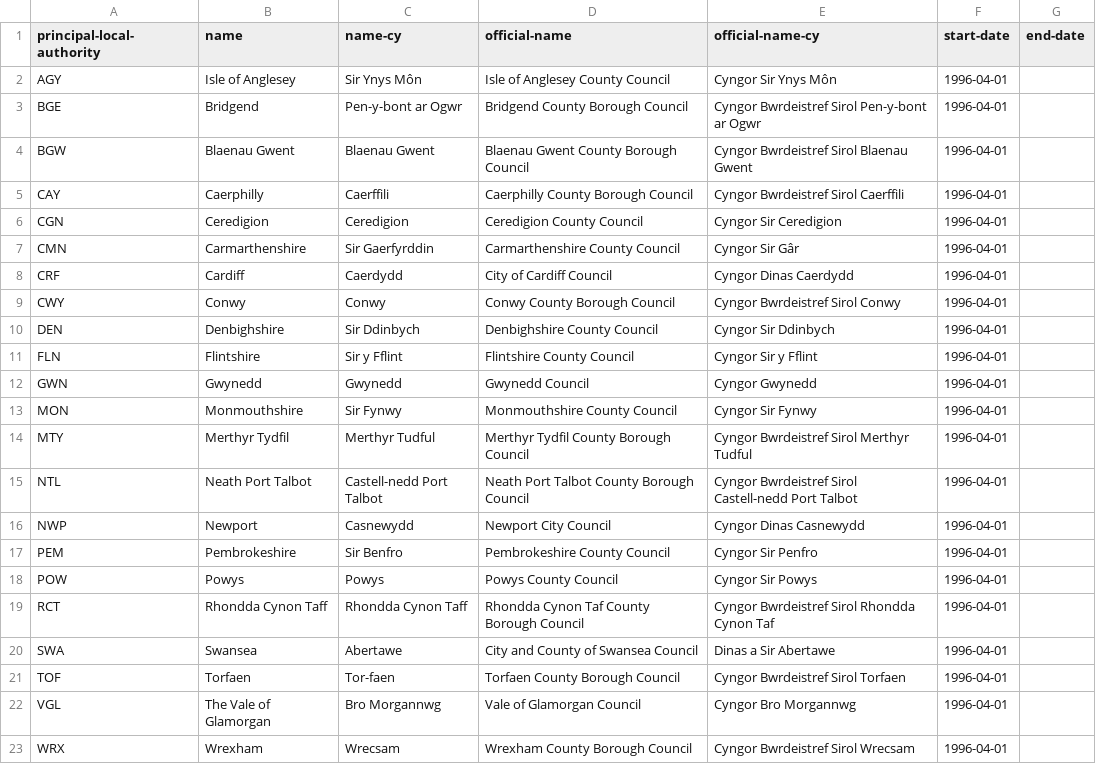
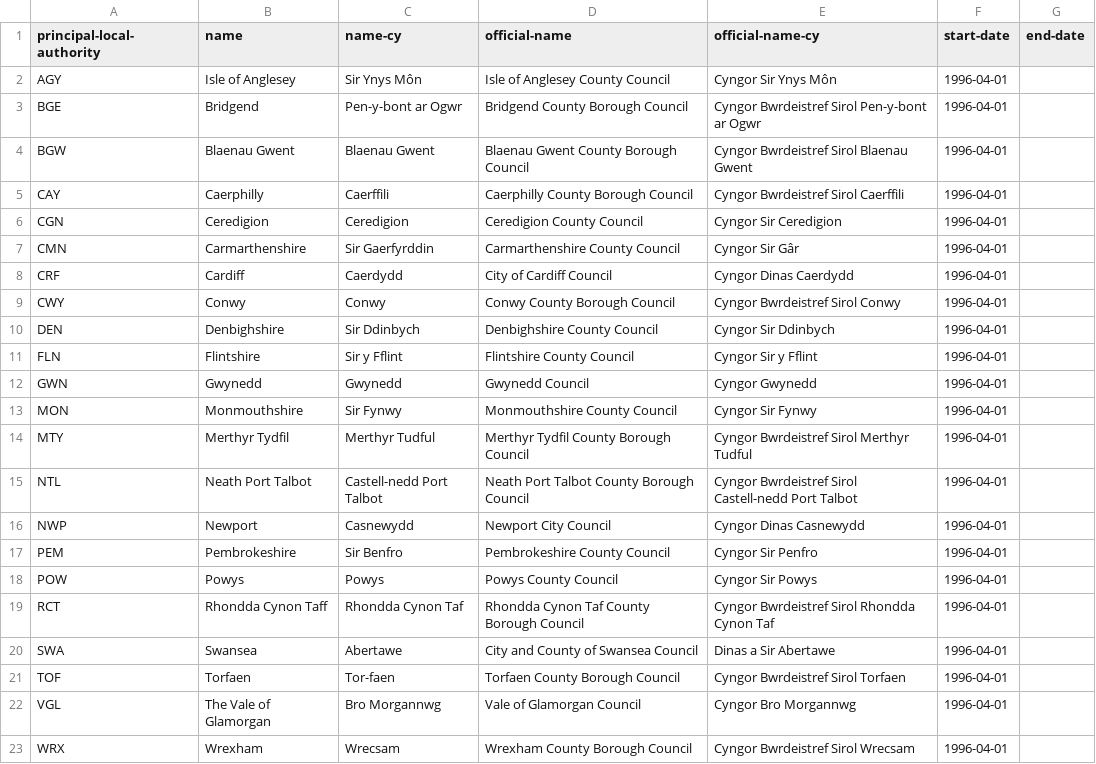
Before and after one commit to openregister/local-authority-data, a TSV file: data/principal-local-authority/principal-local-authority.tsv, drawn as a sheet.

Commit message:
updated register data following feedback from the custodian.

```diff
--- a/data/principal-local-authority/principal-local-authority.tsv
+++ b/data/principal-local-authority/principal-local-authority.tsv
@@ -18,3 +18,3 @@ PEM	Pembrokeshire	Sir Benfro	Pembrokeshire County Council	Cyngor Sir Penfro	1996
 POW	Powys	Powys	Powys County Council	Cyngor Sir Powys	1996-04-01	
-RCT	Rhondda Cynon Taff	Rhondda Cynon Taff	Rhondda Cynon Taf County Borough Council	Cyngor Bwrdeistref Sirol Rhondda Cynon Taf	1996-04-01	
+RCT	Rhondda Cynon Taff	Rhondda Cynon Taf	Rhondda Cynon Taf County Borough Council	Cyngor Bwrdeistref Sirol Rhondda Cynon Taf	1996-04-01	
 SWA	Swansea	Abertawe	City and County of Swansea Council	Dinas a Sir Abertawe	1996-04-01	
```
